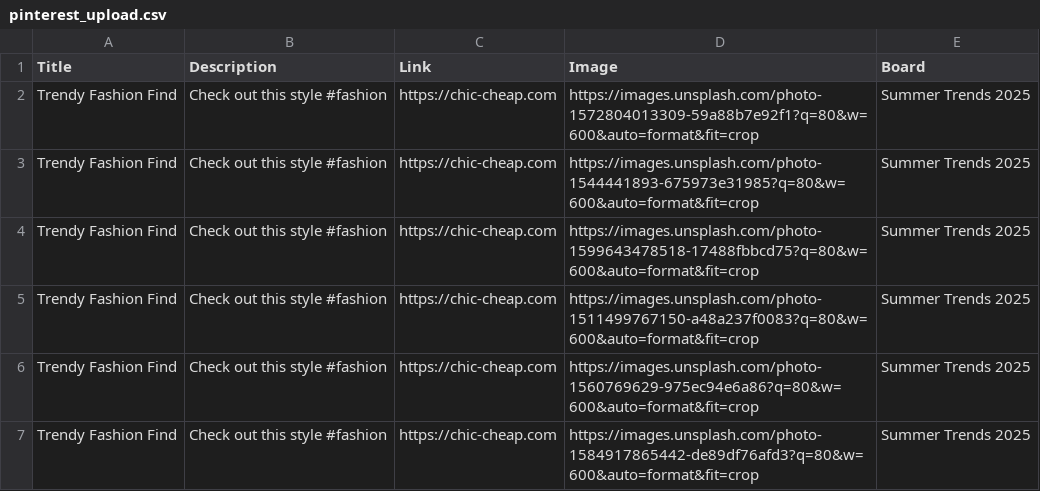
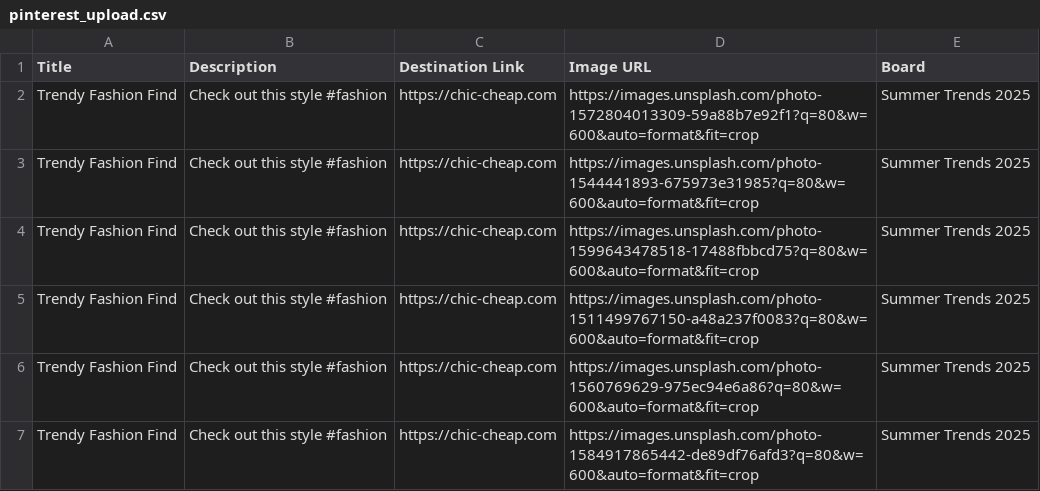
Before and after one commit to roccozoom/chic-cheap, a CSV file: pinterest_upload.csv, drawn as a sheet.

Commit message:
Daily Update: Data, XML & CSV

```diff
--- a/pinterest_upload.csv
+++ b/pinterest_upload.csv
@@ -1,2 +1,2 @@
-Title,Description,Link,Image,Board
+Title,Description,Destination Link,Image URL,Board
 Trendy Fashion Find,Check out this style #fashion,https://chic-cheap.com,https://images.unsplash.com/photo-1572804013309-59a88b7e92f1?q=80&w=600&auto=format&fit=crop,Summer Trends 2025
```
Also changed, not shown: 1 other file.
